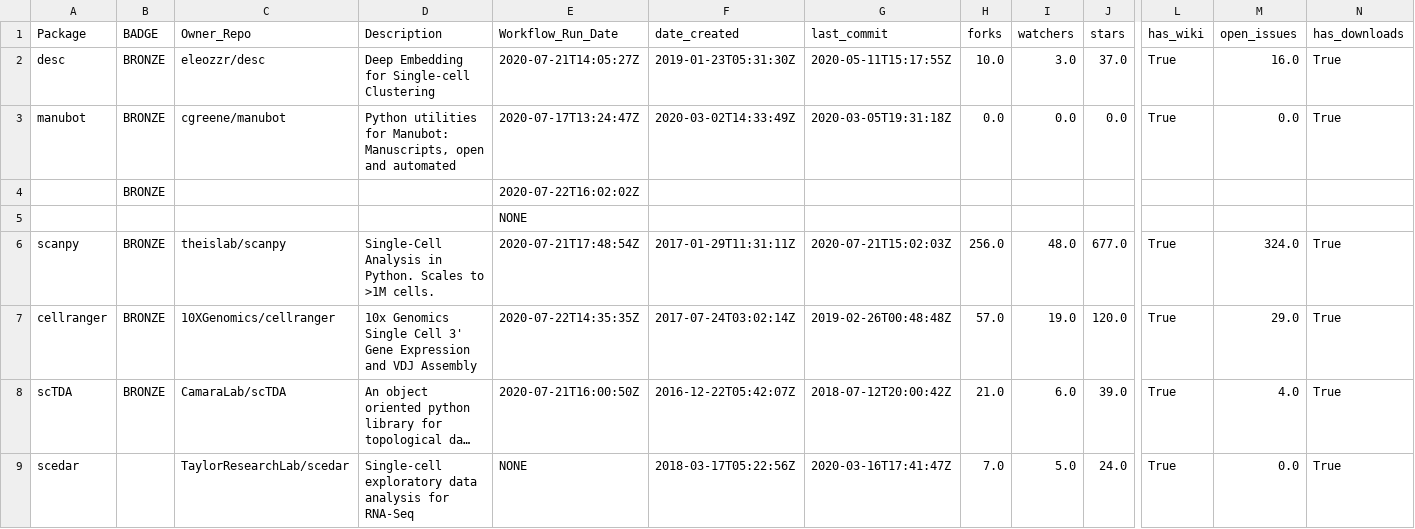
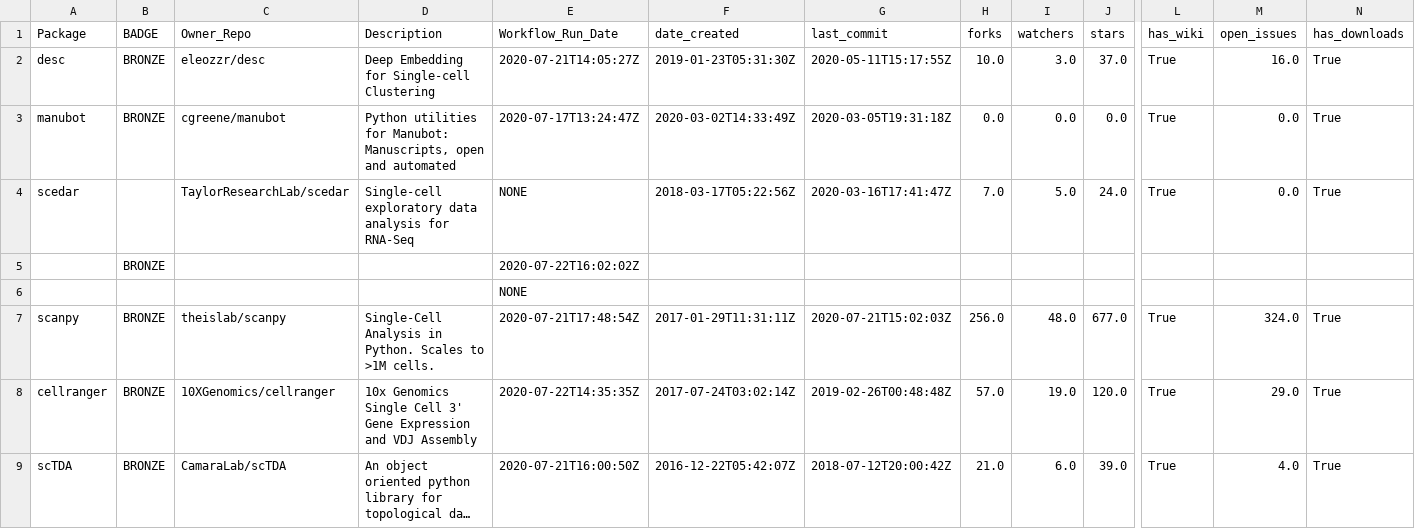
Before and after one commit to benstear/biopypir_logs, a CSV file: log_matrix.csv, drawn as a sheet; only a part is shown, gaps mark what is left out; long unchanged cells end in …; removed rows and columns are numbered as before the commit, all else as after; rows hold the shown columns only; the diff names each change by its address in the sheet, - before the commit and + after, or states it on an @@ line.

```diff
--- a/log_matrix.csv
+++ b/log_matrix.csv
+row 4: scedar |  | TaylorResearchLab/scedar | Single-cell exploratory data analysis for RNA-Seq | NONE | 2018-03-17T05:22:56Z | 2020-03-16T17:41:47Z | 7.0 | 5.0 | 24.0 | True | 0.0 | True
-row 9: scedar |  | TaylorResearchLab/scedar | Single-cell exploratory data analysis for RNA-Seq | NONE | 2018-03-17T05:22:56Z | 2020-03-16T17:41:47Z | 7.0 | 5.0 | 24.0 | True | 0.0 | True
```
Also changed, not shown: 3 other files.
